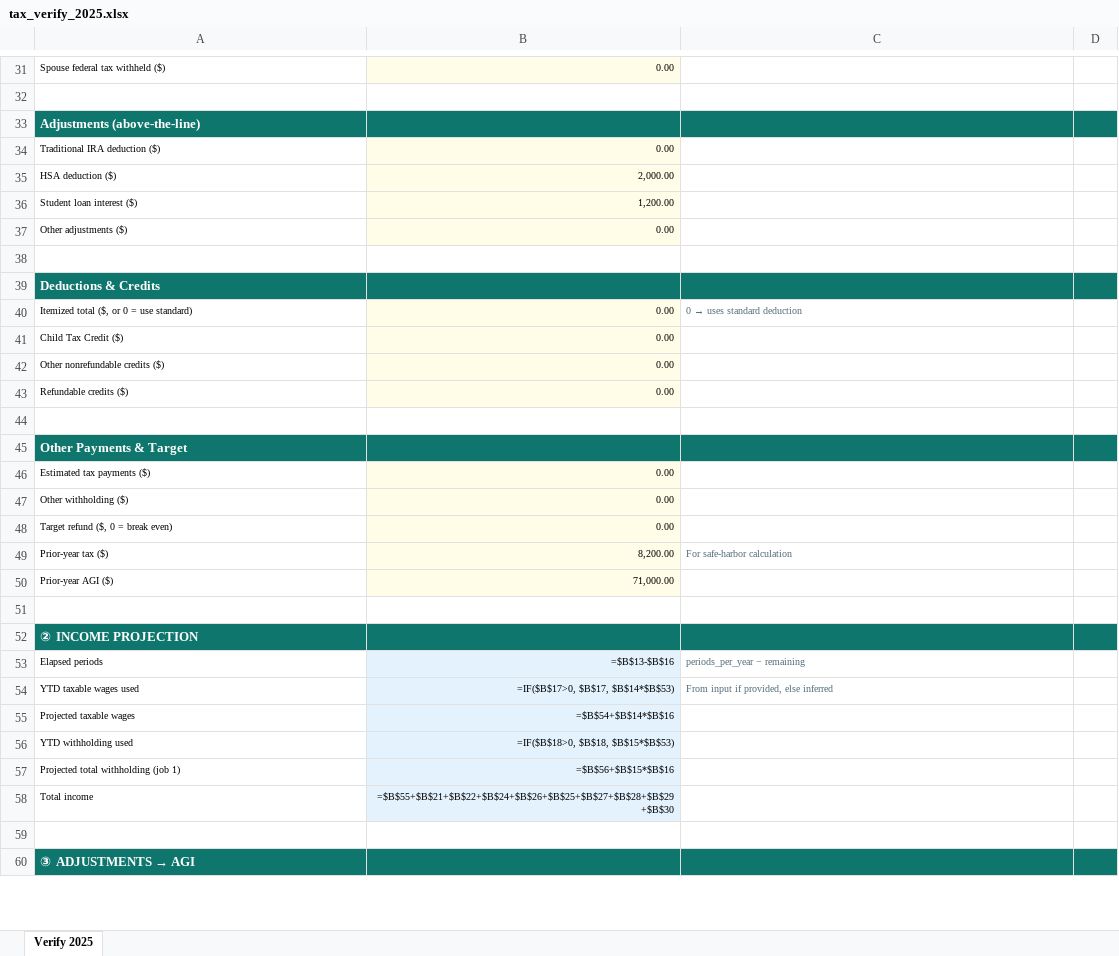
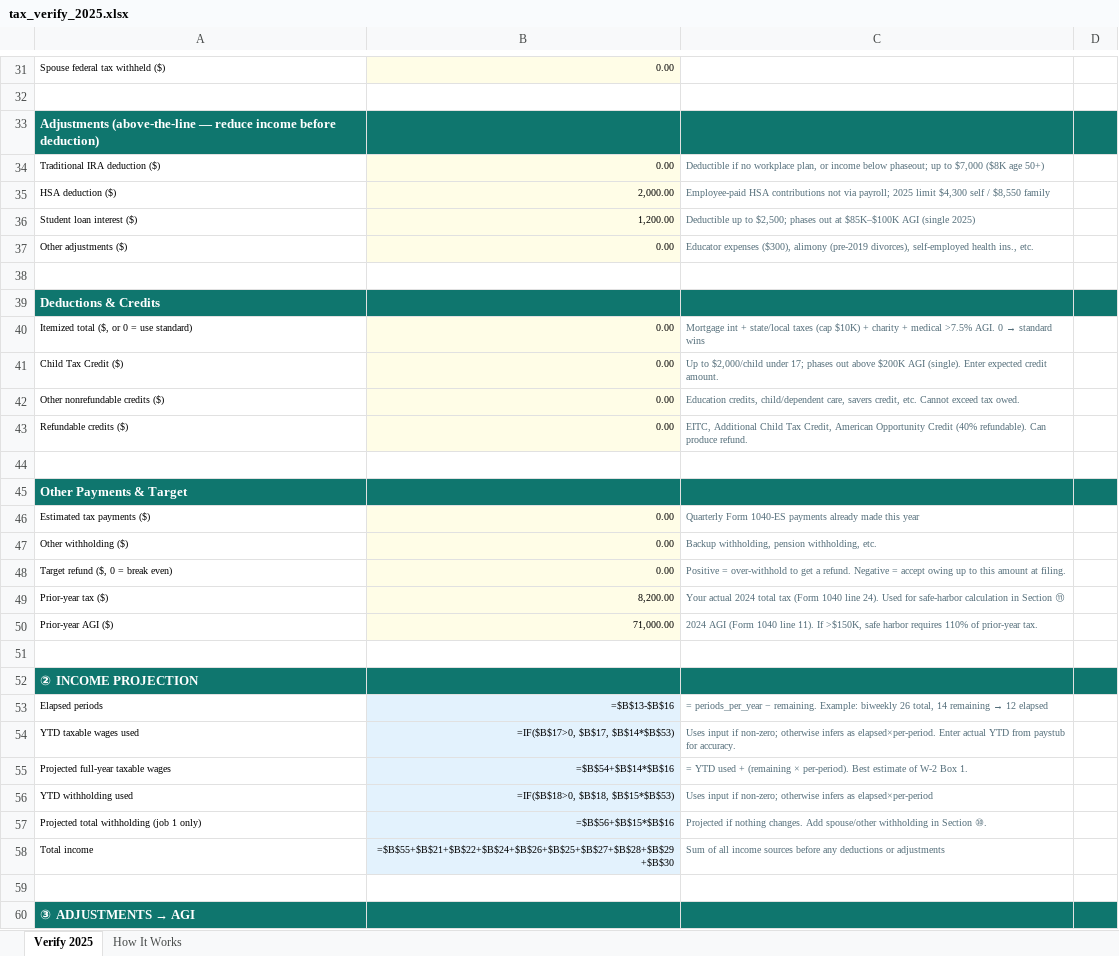
Before and after one commit to AJSethuraman/SATC, an Excel workbook: tax-withholding-estimator/examples/tax_verify_2025.xlsx, sheet Verify 2025, drawn as a sheet; only a part is shown, gaps mark what is left out; values as stored, in another font and other column widths than the file's, no borders; formulas without a stored value are shown as written; removed rows and columns are numbered as before the commit, all else as after; the diff covers the shown part only; the diff names each change by its address in the sheet, - before the commit and + after, or states it on an @@ line.

```diff
--- a/tax-withholding-estimator/examples/tax_verify_2025.xlsx (sheet Verify 2025)
+++ b/tax-withholding-estimator/examples/tax_verify_2025.xlsx (sheet Verify 2025)
+sheet tab: How It Works
-A33: Adjustments (above-the-line)
+A33: Adjustments (above-the-line — reduce income before deduction)
-C34: (empty)
+C34: Deductible if no workplace plan, or income below phaseout; up to $7,000 ($8K age 50+)
-C35: (empty)
+C35: Employee-paid HSA contributions not via payroll; 2025 limit $4,300 self / $8,550 family
-C36: (empty)
+C36: Deductible up to $2,500; phases out at $85K–$100K AGI (single 2025)
-C37: (empty)
+C37: Educator expenses ($300), alimony (pre-2019 divorces), self-employed health ins., etc.
@@ C40: 0 → uses standard deduction → Mortgage int + state/local taxes (cap $10K) + charity + medical >7.5% AGI. 0 → standard wins @@
-C41: (empty)
+C41: Up to $2,000/child under 17; phases out above $200K AGI (single). Enter expected credit amount.
-C42: (empty)
+C42: Education credits, child/dependent care, savers credit, etc. Cannot exceed tax owed.
-C43: (empty)
+C43: EITC, Additional Child Tax Credit, American Opportunity Credit (40% refundable). Can produce refund.
-C46: (empty)
+C46: Quarterly Form 1040-ES payments already made this year
-C47: (empty)
+C47: Backup withholding, pension withholding, etc.
-C48: (empty)
+C48: Positive = over-withhold to get a refund. Negative = accept owing up to this amount at filing.
-C49: For safe-harbor calculation
+C49: Your actual 2024 total tax (Form 1040 line 24). Used for safe-harbor calculation in Section ⑪
-C50: (empty)
+C50: 2024 AGI (Form 1040 line 11). If >$150K, safe harbor requires 110% of prior-year tax.
@@ C53: periods_per_year − remaining → = periods_per_year − remaining. Example: biweekly 26 total, 14 remaining → 12 elapsed @@
-C54: From input if provided, else inferred
+C54: Uses input if non-zero; otherwise infers as elapsed×per-period. Enter actual YTD from paystub for accuracy.
-row 55: Projected taxable wages | =$B$54+$B$14*$B$16
+row 55: Projected full-year taxable wages | =$B$54+$B$14*$B$16 | = YTD used + (remaining × per-period). Best estimate of W-2 Box 1.
-C56: (empty)
+C56: Uses input if non-zero; otherwise infers as elapsed×per-period
-A57: Projected total withholding (job 1)
+A57: Projected total withholding (job 1 only)
-C57: (empty)
+C57: Projected if nothing changes. Add spouse/other withholding in Section ⑩.
-C58: (empty)
+C58: Sum of all income sources before any deductions or adjustments
```
Also changed, not shown: 4 added rows, 4 removed rows and 60 edited cells elsewhere in this sheet, 1 other file.
